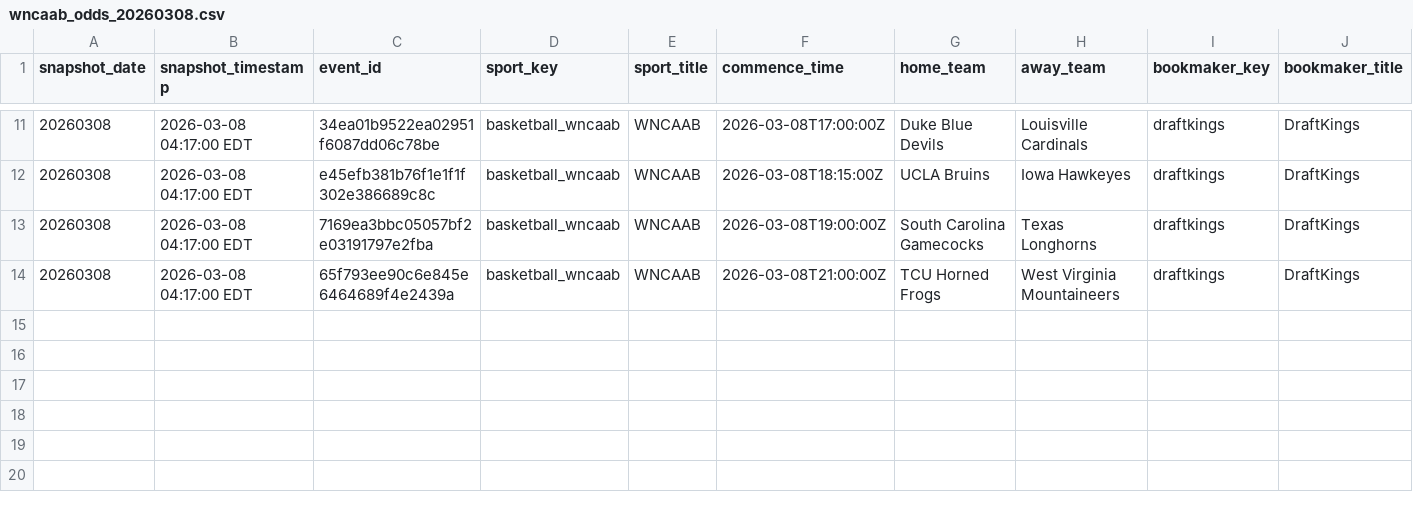
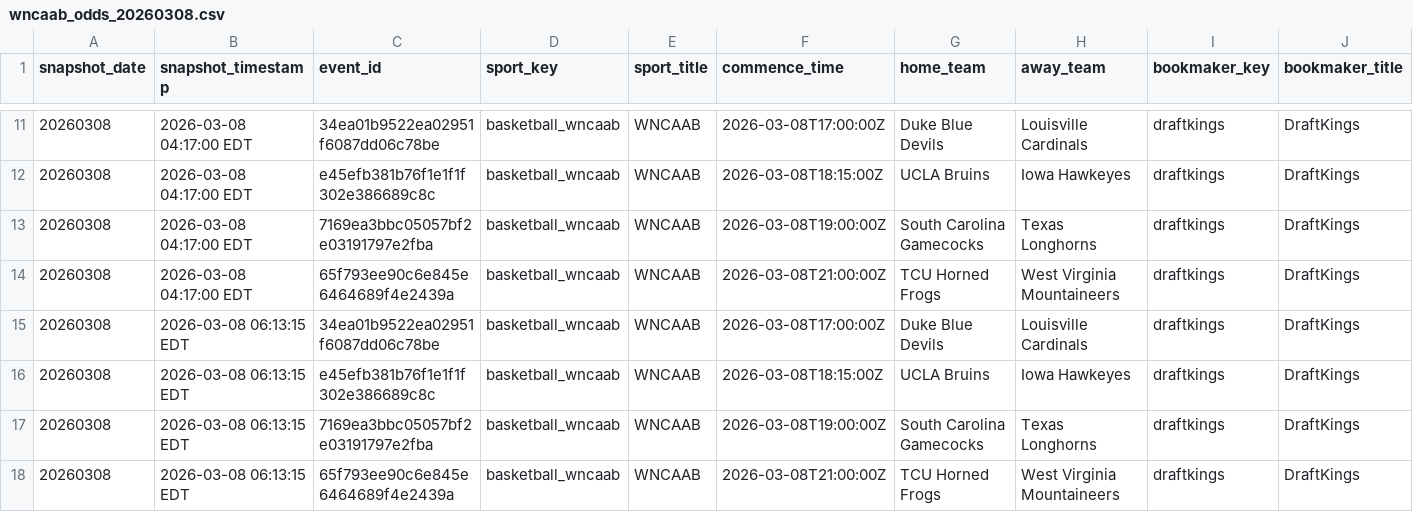
Before and after one commit to hpyhyacinth/nicar26-github-actions, a CSV file: data/wncaab_odds_20260308.csv, drawn as a sheet; only a part is shown, gaps mark what is left out; rows hold the shown columns only; the diff names each change by its address in the sheet, - before the commit and + after, or states it on an @@ line.

```diff
--- a/data/wncaab_odds_20260308.csv
+++ b/data/wncaab_odds_20260308.csv
+row 15: 20260308 | 2026-03-08 06:13:15 EDT | 34ea01b9522ea02951f6087dd06c78be | basketball_wncaab | WNCAAB | 2026-03-08T17:00:00Z | Duke Blue Devils | Louisville Cardinals | draftkings | DraftKings
+row 16: 20260308 | 2026-03-08 06:13:15 EDT | e45efb381b76f1e1f1f302e386689c8c | basketball_wncaab | WNCAAB | 2026-03-08T18:15:00Z | UCLA Bruins | Iowa Hawkeyes | draftkings | DraftKings
+row 17: 20260308 | 2026-03-08 06:13:15 EDT | 7169ea3bbc05057bf2e03191797e2fba | basketball_wncaab | WNCAAB | 2026-03-08T19:00:00Z | South Carolina Gamecocks | Texas Longhorns | draftkings | DraftKings
+row 18: 20260308 | 2026-03-08 06:13:15 EDT | 65f793ee90c6e845e6464689f4e2439a | basketball_wncaab | WNCAAB | 2026-03-08T21:00:00Z | TCU Horned Frogs | West Virginia Mountaineers | draftkings | DraftKings
```
Also changed, not shown: 1 other file.
